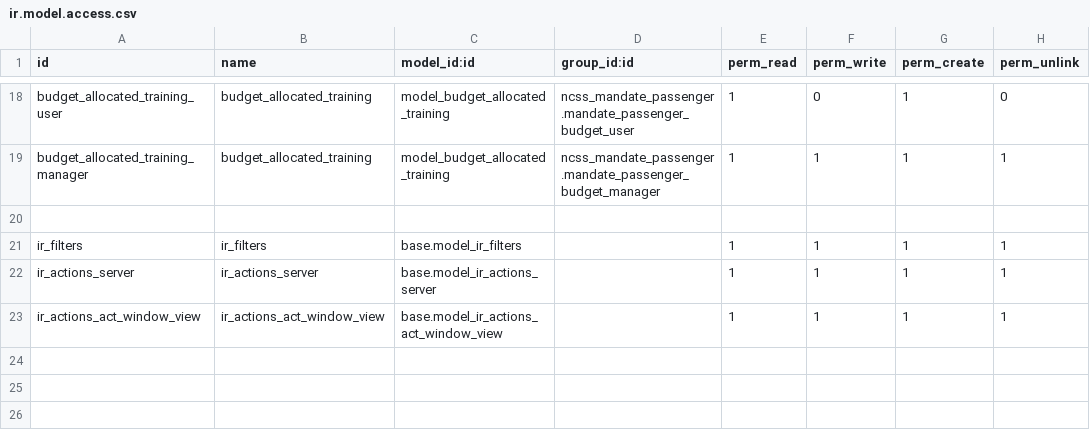
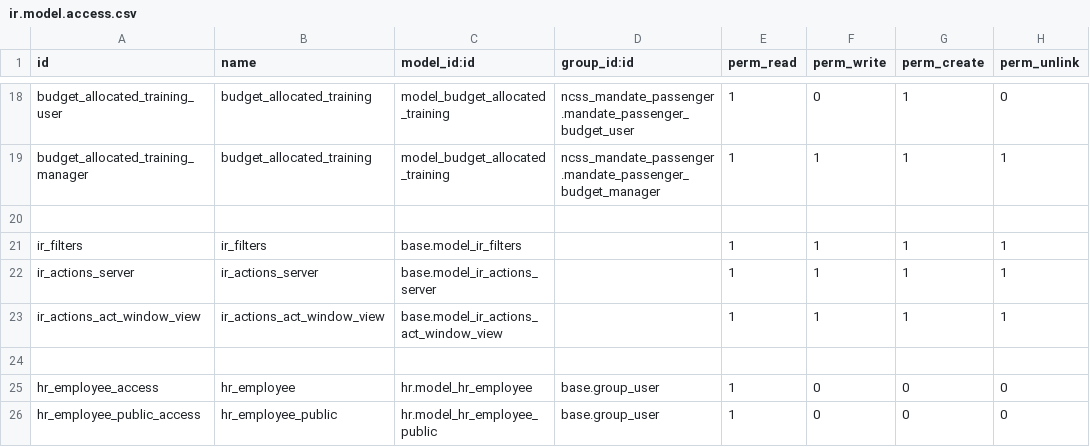
Before and after one commit to telenocodoo/NCSS-demo, a CSV file: ncss_mandate_passenger/security/ir.model.access.csv, drawn as a sheet; only a part is shown, gaps mark what is left out; the diff names each change by its address in the sheet, - before the commit and + after, or states it on an @@ line.

```diff
--- a/ncss_mandate_passenger/security/ir.model.access.csv
+++ b/ncss_mandate_passenger/security/ir.model.access.csv
+row 24: (empty)
+row 25: hr_employee_access | hr_employee | hr.model_hr_employee | base.group_user | 1 | 0 | 0 | 0
+row 26: hr_employee_public_access | hr_employee_public | hr.model_hr_employee_public | base.group_user | 1 | 0 | 0 | 0
```
Also changed, not shown: hr_assets_assignation/security/ir.model.access.csv, ncss_custody_request/security/ir.model.access.csv, 39 other files.
